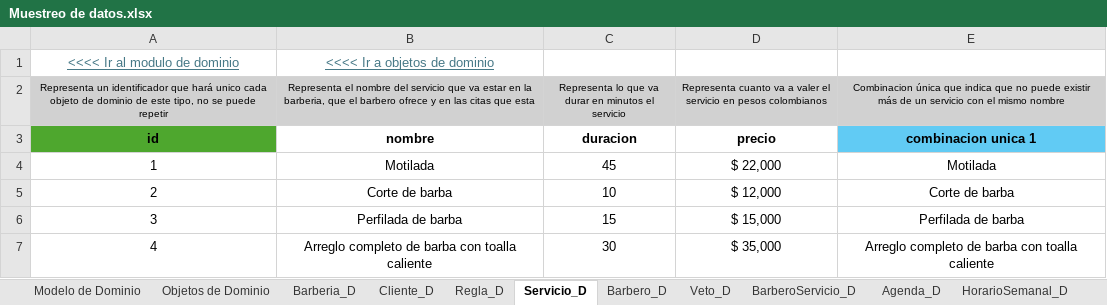
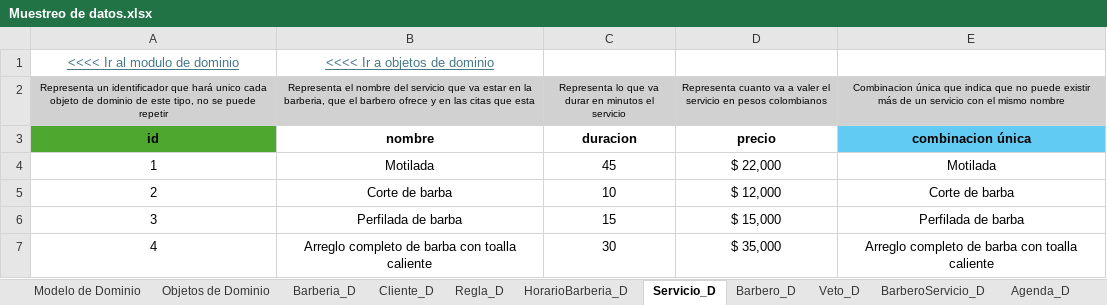
Before and after one commit to Leandro-Gomez-12345/Proyecto-extra-clase-DOO, an Excel workbook: Muestreo de datos.xlsx, sheet Servicio_D, drawn as a sheet; values as stored, in another font and other column widths than the file's, no borders; the diff names each change by its address in the sheet, - before the commit and + after, or states it on an @@ line.

```diff
--- a/Muestreo de datos.xlsx (sheet Servicio_D)
+++ b/Muestreo de datos.xlsx (sheet Servicio_D)
-sheet tab: HorarioSemanal_D
+sheet tab: HorarioBarberia_D
-E3: combinacion unica 1
+E3: combinacion única
```
Also changed, not shown: sheet Cita_D, sheet Multa_D, sheet CitaServicio_D, sheet Veto_D, sheet BarberoServicio_D, sheet Agenda_D, 5 more sheets, other sheet tabs, charts or pictures, 1 other file.
